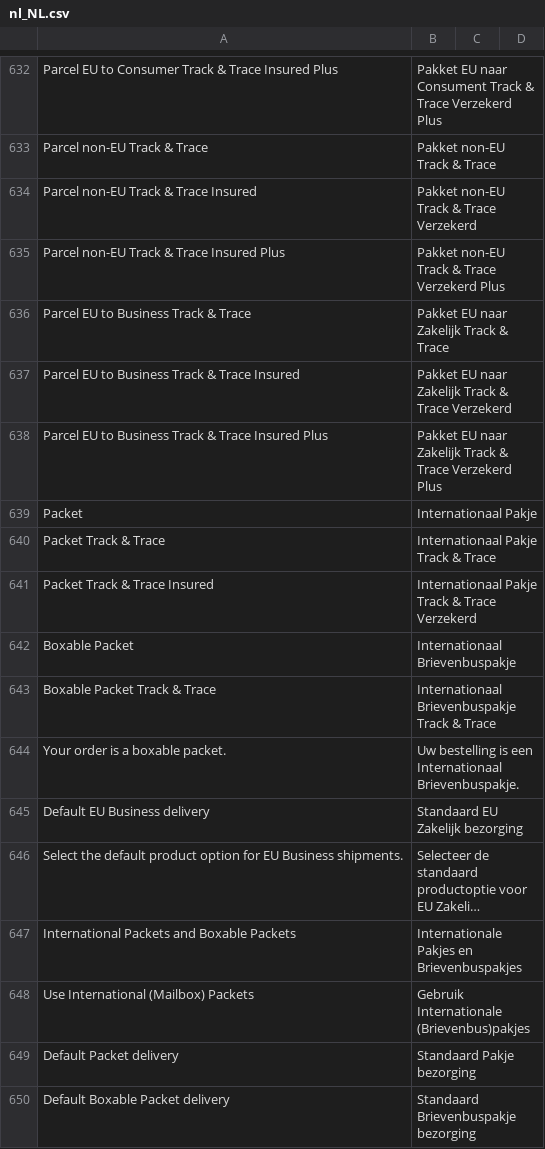
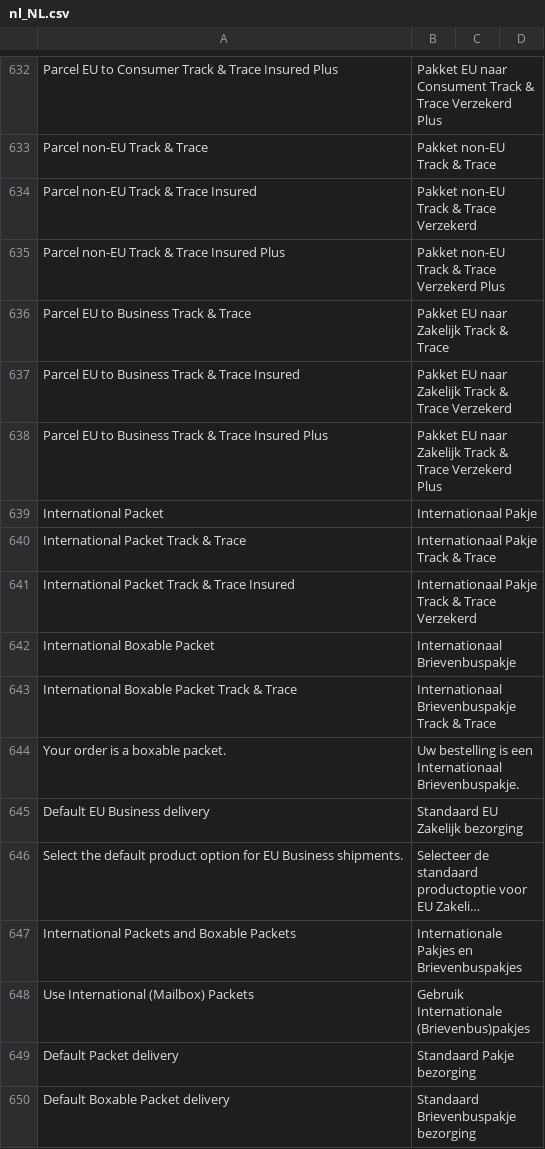
Before and after one commit to postnl/postnl-magento2, a CSV file: i18n/nl_NL.csv, drawn as a sheet; only a part is shown, gaps mark what is left out; long unchanged cells end in …; the diff names each change by its address in the sheet, - before the commit and + after, or states it on an @@ line.

```diff
--- a/i18n/nl_NL.csv
+++ b/i18n/nl_NL.csv
-A639: Packet
+A639: International Packet
-A640: Packet Track & Trace
+A640: International Packet Track & Trace
-A641: Packet Track & Trace Insured
+A641: International Packet Track & Trace Insured
-A642: Boxable Packet
+A642: International Boxable Packet
-A643: Boxable Packet Track & Trace
+A643: International Boxable Packet Track & Trace
```
Also changed, not shown: i18n/en_US.csv, 1 other file.
